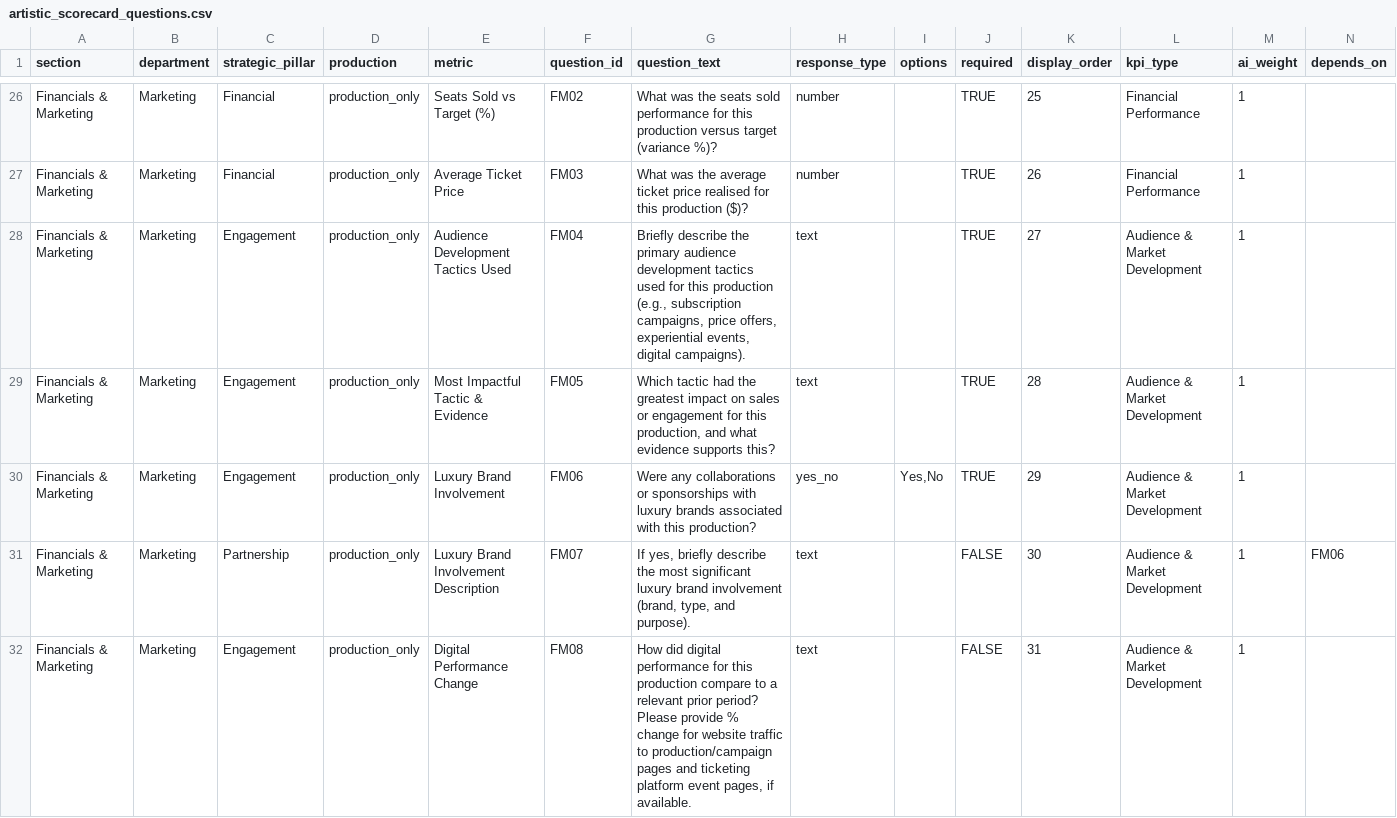
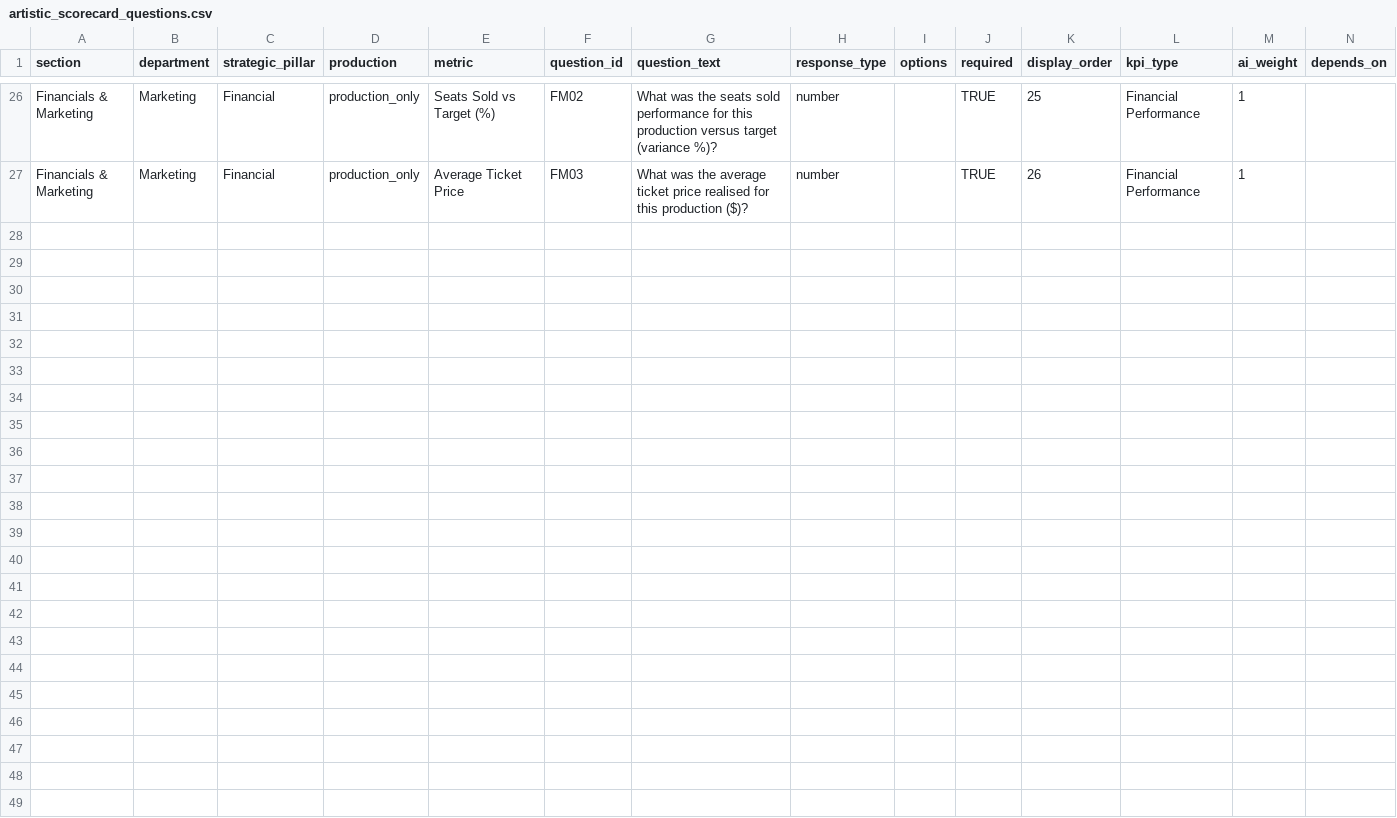
Before and after one commit to chrisrobingeorge-ai/scorecard, a CSV file: data/artistic_scorecard_questions.csv, drawn as a sheet; only a part is shown, gaps mark what is left out; the diff names each change by its address in the sheet, - before the commit and + after, or states it on an @@ line.

Commit message:
Update artistic_scorecard_questions.csv

```diff
--- a/data/artistic_scorecard_questions.csv
+++ b/data/artistic_scorecard_questions.csv
-row 28: Financials & Marketing | Marketing | Engagement | production_only | Audience Development Tactics Used | FM04 | Briefly describe the primary audience development tactics used for this production (e.g., subscription campaigns, price offers, experiential events, digital campaigns). | text |  | TRUE | 27 | Audience & Market Development | 1
-row 29: Financials & Marketing | Marketing | Engagement | production_only | Most Impactful Tactic & Evidence | FM05 | Which tactic had the greatest impact on sales or engagement for this production, and what evidence supports this? | text |  | TRUE | 28 | Audience & Market Development | 1
-row 30: Financials & Marketing | Marketing | Engagement | production_only | Luxury Brand Involvement | FM06 | Were any collaborations or sponsorships with luxury brands associated with this production? | yes_no | Yes,No | TRUE | 29 | Audience & Market Development | 1
-row 31: Financials & Marketing | Marketing | Partnership | production_only | Luxury Brand Involvement Description | FM07 | If yes, briefly describe the most significant luxury brand involvement (brand, type, and purpose). | text |  | FALSE | 30 | Audience & Market Development | 1 | FM06
-row 32: Financials & Marketing | Marketing | Engagement | production_only | Digital Performance Change | FM08 | How did digital performance for this production compare to a relevant prior period? Please provide % change for website traffic to production/campaign pages and ticketing platform event pages, if available. | text |  | FALSE | 31 | Audience & Market Development | 1
```
